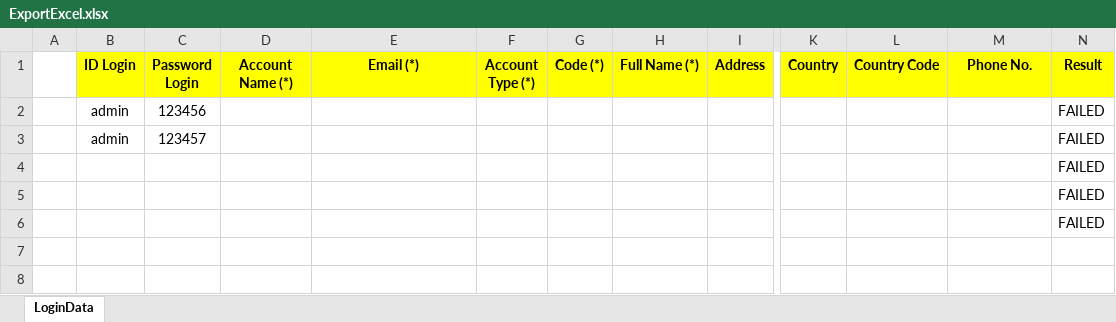
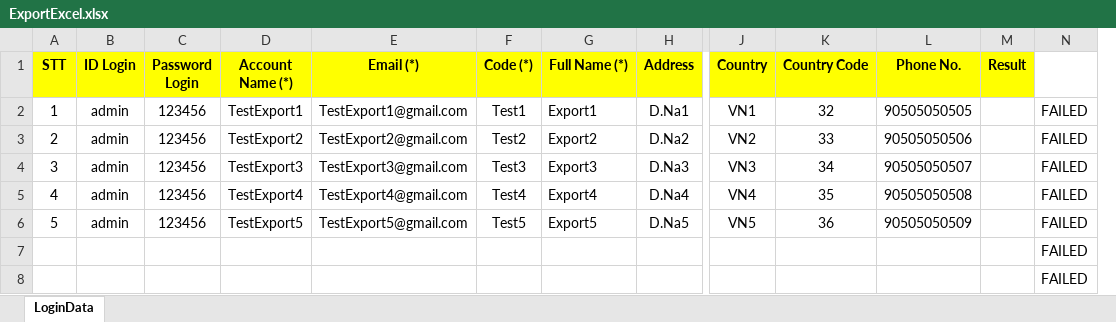
Before and after one commit to vanvu97/Old-POM-Factory, an Excel workbook: UCProject/src/data/ExportExcel.xlsx, sheet LoginData, drawn as a sheet; only a part is shown, gaps mark what is left out; values as stored, in another font and other column widths than the file's, no borders; removed rows and columns are numbered as before the commit, all else as after; rows hold the shown columns only; the diff names each change by its address in the sheet, - before the commit and + after, or states it on an @@ line.

```diff
--- a/UCProject/src/data/ExportExcel.xlsx (sheet LoginData)
+++ b/UCProject/src/data/ExportExcel.xlsx (sheet LoginData)
-column F (Account Type (*)), empty
+column M (Result), empty
-A1: (empty)
+A1: STT
-A1 fill: none
+A1 fill: #FFFF00
-N1: Result
+N1: (empty)
-N1 fill: #FFFF00
+N1 fill: none
-row 2:  | admin | 123456 |  |  |  |  |  |  |  |  |  | FAILED
-row 3:  | admin | 123457 |  |  |  |  |  |  |  |  |  | FAILED
+row 2: 1 | admin | 123456 | TestExport1 | TestExport1@gmail.com | Test1 | Export1 | D.Na1 | VN1 | 32 | 90505050505 |  | FAILED
+row 3: 2 | admin | 123456 | TestExport2 | TestExport2@gmail.com | Test2 | Export2 | D.Na2 | VN2 | 33 | 90505050506 |  | FAILED
+row 4: 3 | admin | 123456 | TestExport3 | TestExport3@gmail.com | Test3 | Export3 | D.Na3 | VN3 | 34 | 90505050507 |  | FAILED
+row 5: 4 | admin | 123456 | TestExport4 | TestExport4@gmail.com | Test4 | Export4 | D.Na4 | VN4 | 35 | 90505050508 |  | FAILED
+row 6: 5 | admin | 123456 | TestExport5 | TestExport5@gmail.com | Test5 | Export5 | D.Na5 | VN5 | 36 | 90505050509 |  | FAILED
-row 6:  |  |  |  |  |  |  |  |  |  |  |  | FAILED
```
Also changed, not shown: 16 other files.
